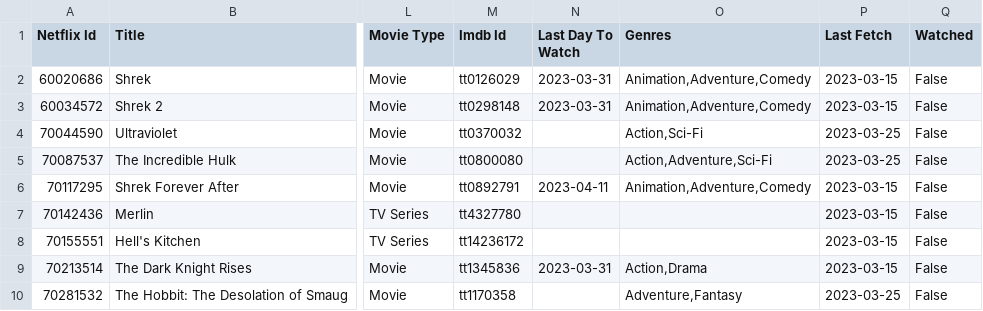
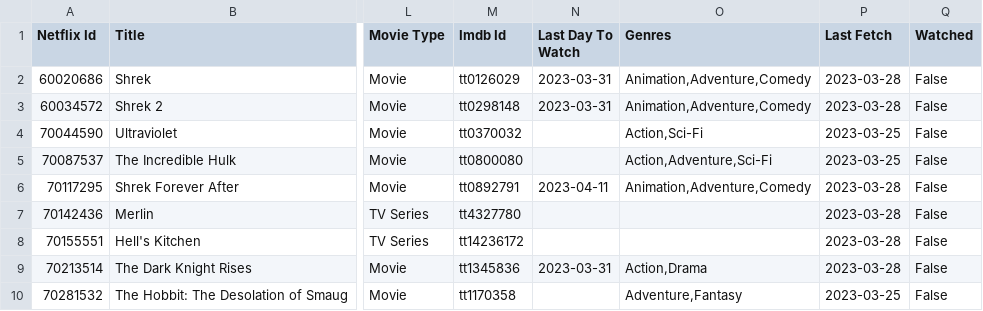
Before and after one commit to lamhq/mov-tool, a CSV file: data/movies.csv, drawn as a sheet; only a part is shown, gaps mark what is left out; the diff covers the shown part only; the diff names each change by its address in the sheet, - before the commit and + after, or states it on an @@ line.

```diff
--- a/data/movies.csv
+++ b/data/movies.csv
-P2:P3 (Last Fetch): 2023-03-15
+P2:P3 (Last Fetch): 2023-03-28
-P6:P9 (Last Fetch): 2023-03-15
+P6:P9 (Last Fetch): 2023-03-28
```
Also changed, not shown: 6 added rows and 59 edited cells elsewhere in this file, 1 other file.
